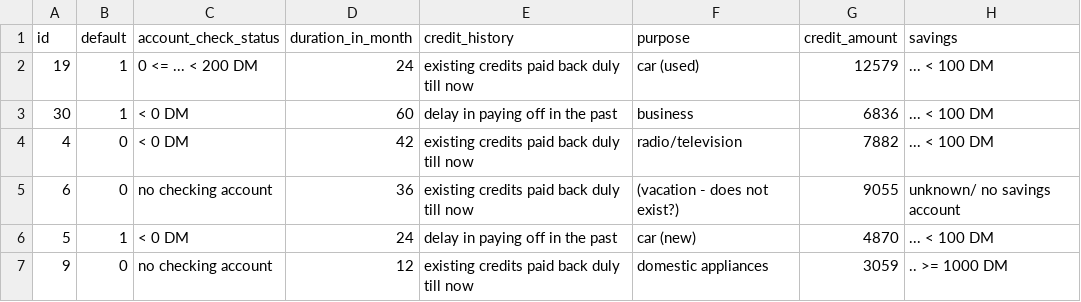
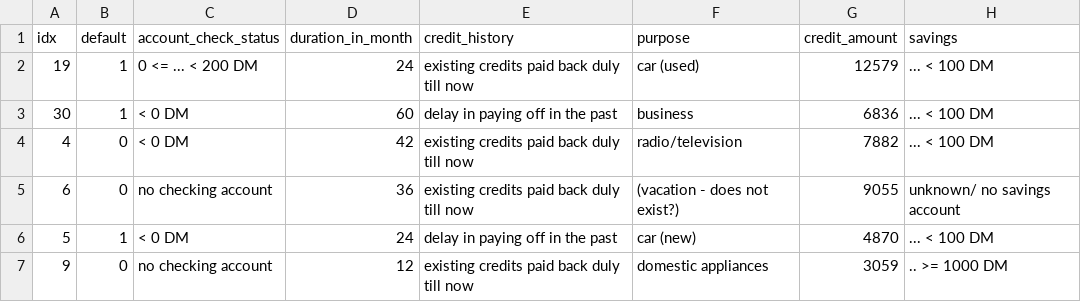
Before and after one commit to ayong8/FairSight, a CSV file: app/static/data/german_credit_sample.csv, drawn as a sheet; only a part is shown; the diff names each change by its address in the sheet, - before the commit and + after, or states it on an @@ line.

Commit message:
Working on pulling the real data in

```diff
--- a/app/static/data/german_credit_sample.csv
+++ b/app/static/data/german_credit_sample.csv
-A1: id
+A1: idx
```
Also changed, not shown: 5 other files.
